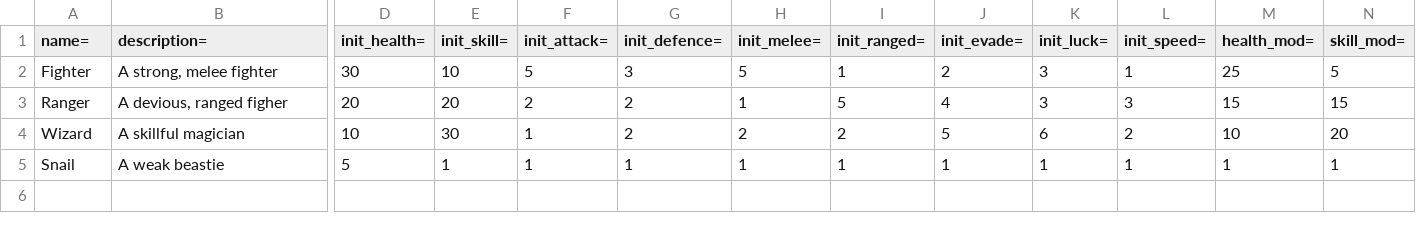
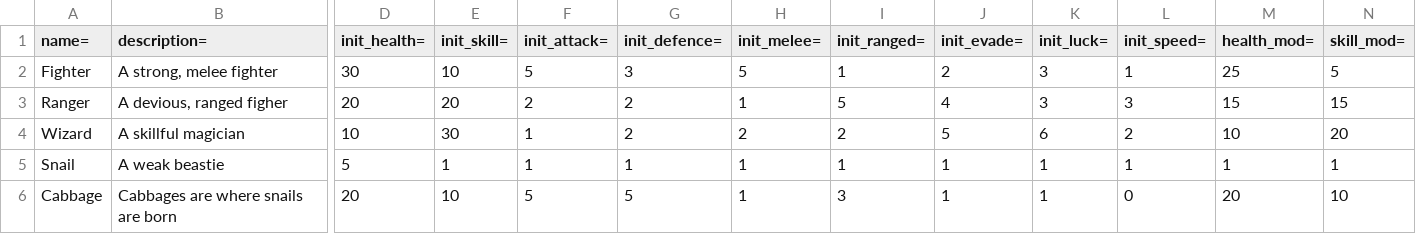
Before and after one commit to AJFaraday/RailsPG, a CSV file: db/seed_tables/01-character_classes.csv, drawn as a sheet; only a part is shown, gaps mark what is left out; rows hold the shown columns only; the diff names each change by its address in the sheet, - before the commit and + after, or states it on an @@ line.

Commit message:
added spawn effect, and skill costs

```diff
--- a/db/seed_tables/01-character_classes.csv
+++ b/db/seed_tables/01-character_classes.csv
+row 6: Cabbage | Cabbages are where snails are born | 20 | 10 | 5 | 5 | 1 | 3 | 1 | 1 | 0 | 20 | 10
```
Also changed, not shown: db/seed_tables/02-skills.csv, 13 other files.
